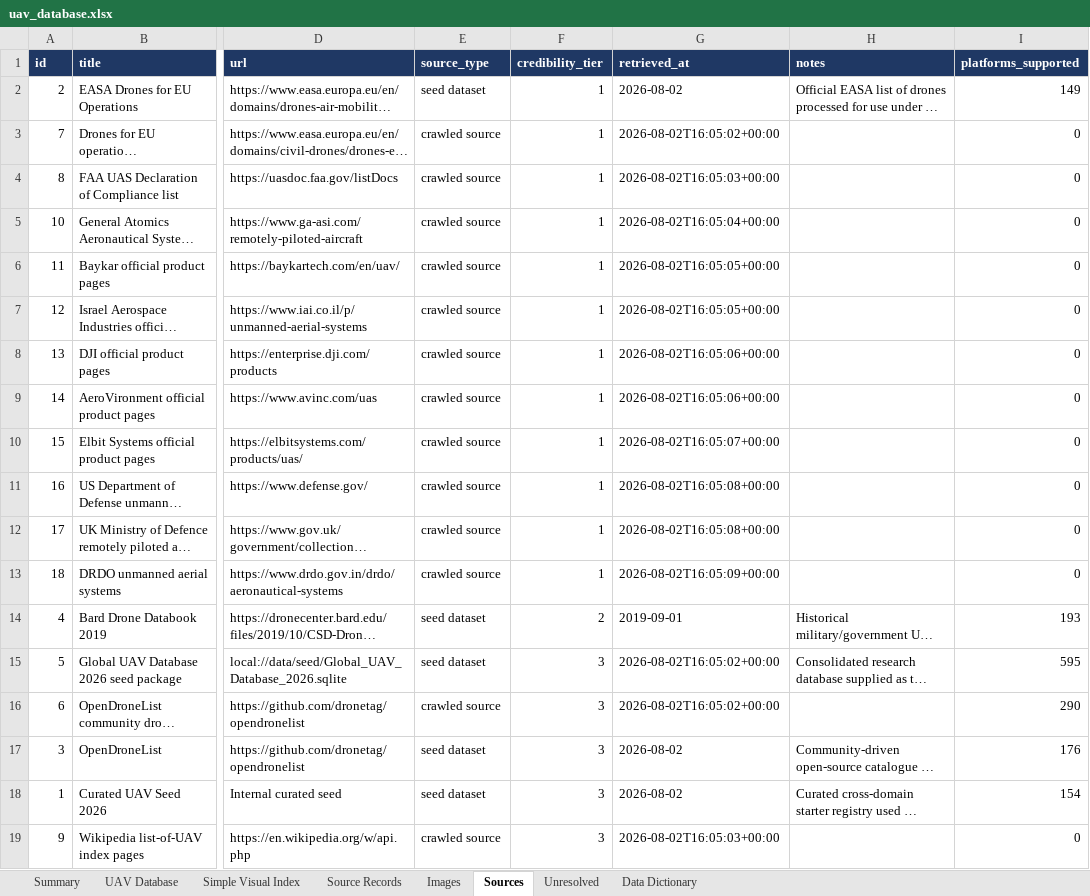
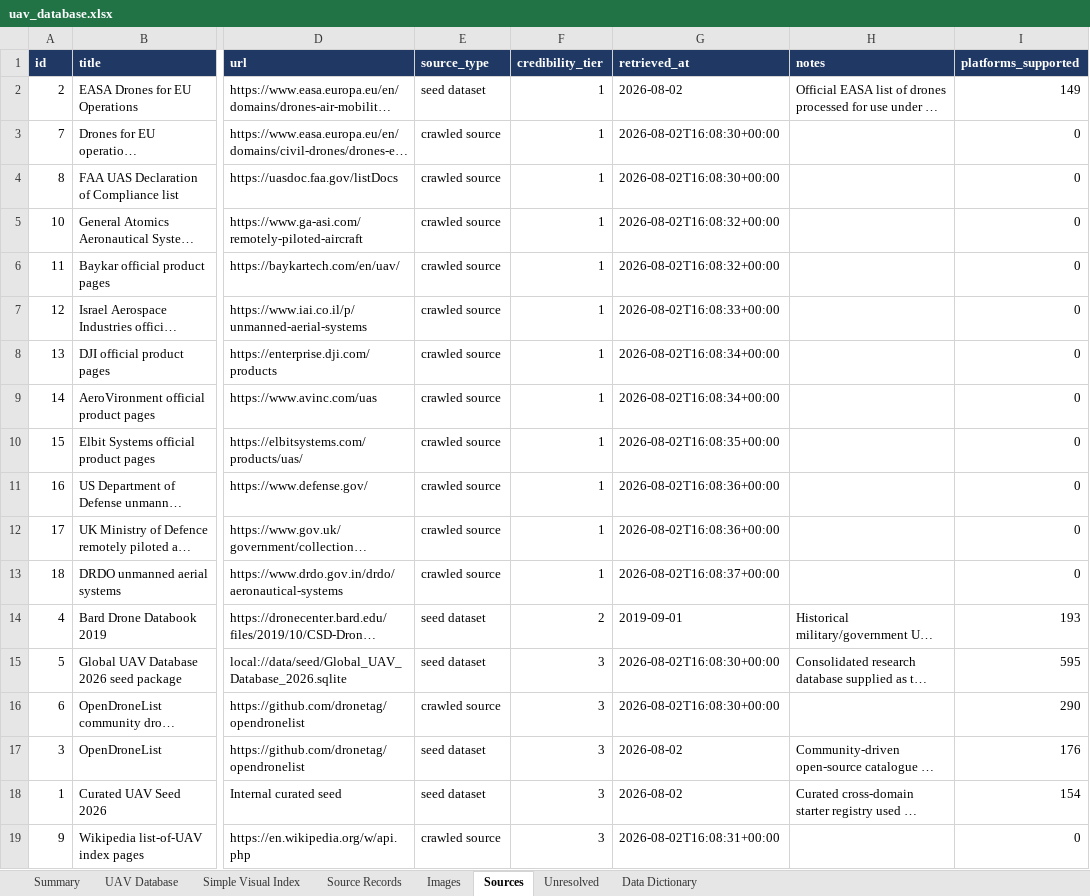
Before and after one commit to arjunjayadev2000-commits/global-uav-atlas, an Excel workbook: output/uav_database.xlsx, sheet Sources, drawn as a sheet; only a part is shown, gaps mark what is left out; long unchanged cells end in …; values as stored, in another font and other column widths than the file's, no borders; the diff names each change by its address in the sheet, - before the commit and + after, or states it on an @@ line.

```diff
--- a/output/uav_database.xlsx (sheet Sources)
+++ b/output/uav_database.xlsx (sheet Sources)
-G3 (retrieved_at): 2026-08-02T16:05:02+00:00
+G3 (retrieved_at): 2026-08-02T16:08:30+00:00
-G4 (retrieved_at): 2026-08-02T16:05:03+00:00
+G4 (retrieved_at): 2026-08-02T16:08:30+00:00
-G5 (retrieved_at): 2026-08-02T16:05:04+00:00
+G5 (retrieved_at): 2026-08-02T16:08:32+00:00
-G6 (retrieved_at): 2026-08-02T16:05:05+00:00
+G6 (retrieved_at): 2026-08-02T16:08:32+00:00
-G7 (retrieved_at): 2026-08-02T16:05:05+00:00
+G7 (retrieved_at): 2026-08-02T16:08:33+00:00
-G8:G9 (retrieved_at): 2026-08-02T16:05:06+00:00
+G8:G9 (retrieved_at): 2026-08-02T16:08:34+00:00
-G10 (retrieved_at): 2026-08-02T16:05:07+00:00
+G10 (retrieved_at): 2026-08-02T16:08:35+00:00
-G11:G12 (retrieved_at): 2026-08-02T16:05:08+00:00
+G11:G12 (retrieved_at): 2026-08-02T16:08:36+00:00
-G13 (retrieved_at): 2026-08-02T16:05:09+00:00
+G13 (retrieved_at): 2026-08-02T16:08:37+00:00
-G15:G16 (retrieved_at): 2026-08-02T16:05:02+00:00
+G15:G16 (retrieved_at): 2026-08-02T16:08:30+00:00
-G19 (retrieved_at): 2026-08-02T16:05:03+00:00
+G19 (retrieved_at): 2026-08-02T16:08:31+00:00
```
Also changed, not shown: sheet Source Records, sheet UAV Database, sheet Unresolved, sheet Summary, 13 other files.
